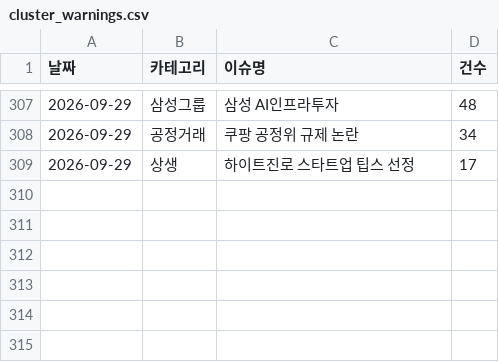
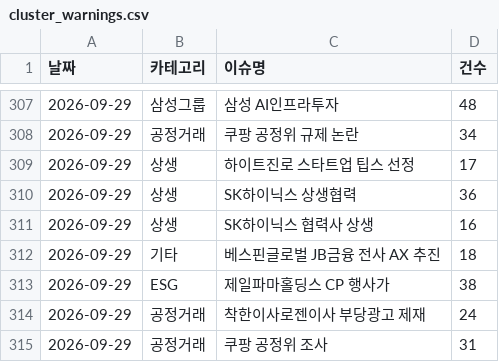
Before and after one commit to jshssysh/news-dashboard, a CSV file: cluster_warnings.csv, drawn as a sheet; only a part is shown, gaps mark what is left out.

```diff
--- a/cluster_warnings.csv
+++ b/cluster_warnings.csv
@@ -309 +309,7 @@
 2026-09-29,상생,하이트진로 스타트업 팁스 선정,17
+2026-09-29,상생,SK하이닉스 상생협력,36
+2026-09-29,상생,SK하이닉스 협력사 상생,16
+2026-09-29,기타,베스핀글로벌 JB금융 전사 AX 추진,18
+2026-09-29,ESG,제일파마홀딩스 CP 행사가,38
+2026-09-29,공정거래,착한이사로젠이사 부당광고 제재,24
+2026-09-29,공정거래,쿠팡 공정위 조사,31
```
Also changed, not shown: 6 other files.
